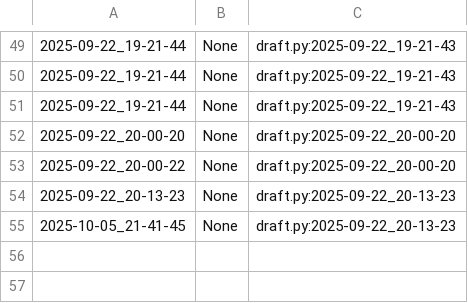
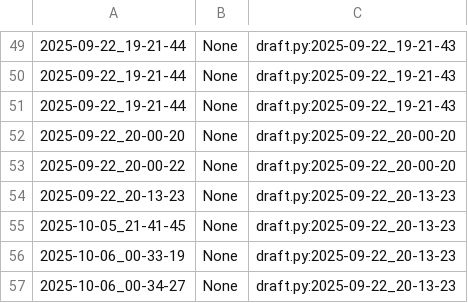
Before and after one commit to qxcode-course/poo-dd-cd-bloco-a-lmarcilioo, a CSV file: poo/.tko/track/toalha/track.csv, drawn as a sheet; only a part is shown, gaps mark what is left out.

```diff
--- a/poo/.tko/track/toalha/track.csv
+++ b/poo/.tko/track/toalha/track.csv
@@ -55 +55,3 @@
 2025-10-05_21-41-45,None,draft.py:2025-09-22_20-13-23
+2025-10-06_00-33-19,None,draft.py:2025-09-22_20-13-23
+2025-10-06_00-34-27,None,draft.py:2025-09-22_20-13-23
```
Also changed, not shown: 8 other files.
